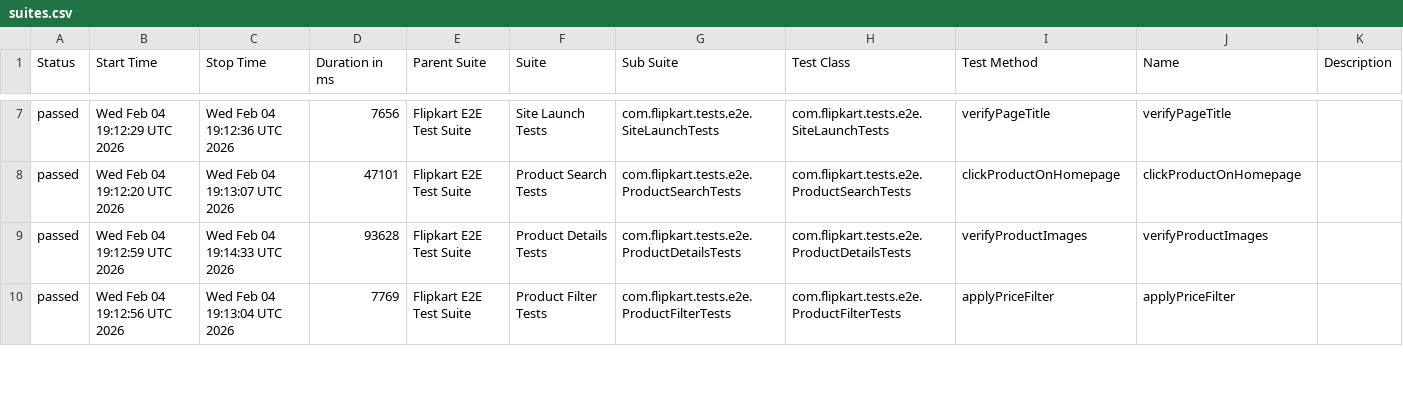
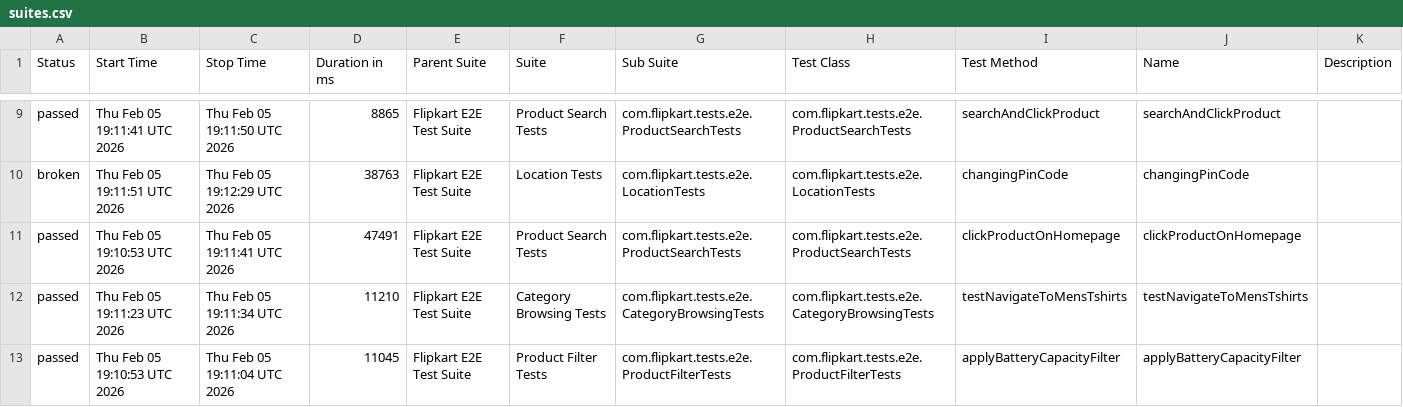
Before and after one commit to Shreyans1999/FlipkartTesting, a CSV file: data/suites.csv, drawn as a sheet; only a part is shown, gaps mark what is left out; the diff covers the shown part only.

```diff
--- a/data/suites.csv
+++ b/data/suites.csv
@@ -7,4 +9,5 @@
-"passed","Wed Feb 04 19:12:29 UTC 2026","Wed Feb 04 19:12:36 UTC 2026","7656","Flipkart E2E Test Suite","Site Launch Tests","com.flipkart.tests.e2e.SiteLaunchTests","com.flipkart.tests.e2e.SiteLaunchTests","verifyPageTitle","verifyPageTitle",""
-"passed","Wed Feb 04 19:12:20 UTC 2026","Wed Feb 04 19:13:07 UTC 2026","47101","Flipkart E2E Test Suite","Product Search Tests","com.flipkart.tests.e2e.ProductSearchTests","com.flipkart.tests.e2e.ProductSearchTests","clickProductOnHomepage","clickProductOnHomepage",""
-"passed","Wed Feb 04 19:12:59 UTC 2026","Wed Feb 04 19:14:33 UTC 2026","93628","Flipkart E2E Test Suite","Product Details Tests","com.flipkart.tests.e2e.ProductDetailsTests","com.flipkart.tests.e2e.ProductDetailsTests","verifyProductImages","verifyProductImages",""
-"passed","Wed Feb 04 19:12:56 UTC 2026","Wed Feb 04 19:13:04 UTC 2026","7769","Flipkart E2E Test Suite","Product Filter Tests","com.flipkart.tests.e2e.ProductFilterTests","com.flipkart.tests.e2e.ProductFilterTests","applyPriceFilter","applyPriceFilter",""
+"passed","Thu Feb 05 19:11:41 UTC 2026","Thu Feb 05 19:11:50 UTC 2026","8865","Flipkart E2E Test Suite","Product Search Tests","com.flipkart.tests.e2e.ProductSearchTests","com.flipkart.tests.e2e.ProductSearchTests","searchAndClickProduct","searchAndClickProduct",""
+"broken","Thu Feb 05 19:11:51 UTC 2026","Thu Feb 05 19:12:29 UTC 2026","38763","Flipkart E2E Test Suite","Location Tests","com.flipkart.tests.e2e.LocationTests","com.flipkart.tests.e2e.LocationTests","changingPinCode","changingPinCode",""
+"passed","Thu Feb 05 19:10:53 UTC 2026","Thu Feb 05 19:11:41 UTC 2026","47491","Flipkart E2E Test Suite","Product Search Tests","com.flipkart.tests.e2e.ProductSearchTests","com.flipkart.tests.e2e.ProductSearchTests","clickProductOnHomepage","clickProductOnHomepage",""
+"passed","Thu Feb 05 19:11:23 UTC 2026","Thu Feb 05 19:11:34 UTC 2026","11210","Flipkart E2E Test Suite","Category Browsing Tests","com.flipkart.tests.e2e.CategoryBrowsingTests","com.flipkart.tests.e2e.CategoryBrowsingTests","testNavigateToMensTshirts","testNavigateToMensTshirts",""
+"passed","Thu Feb 05 19:10:53 UTC 2026","Thu Feb 05 19:11:04 UTC 2026","11045","Flipkart E2E Test Suite","Product Filter Tests","com.flipkart.tests.e2e.ProductFilterTests","com.flipkart.tests.e2e.ProductFilterTests","applyBatteryCapacityFilter","applyBatteryCapacityFilter",""
```
Also changed, not shown: 2 added rows, 3 removed rows and 47 edited cells elsewhere in this file, 51 other files.
